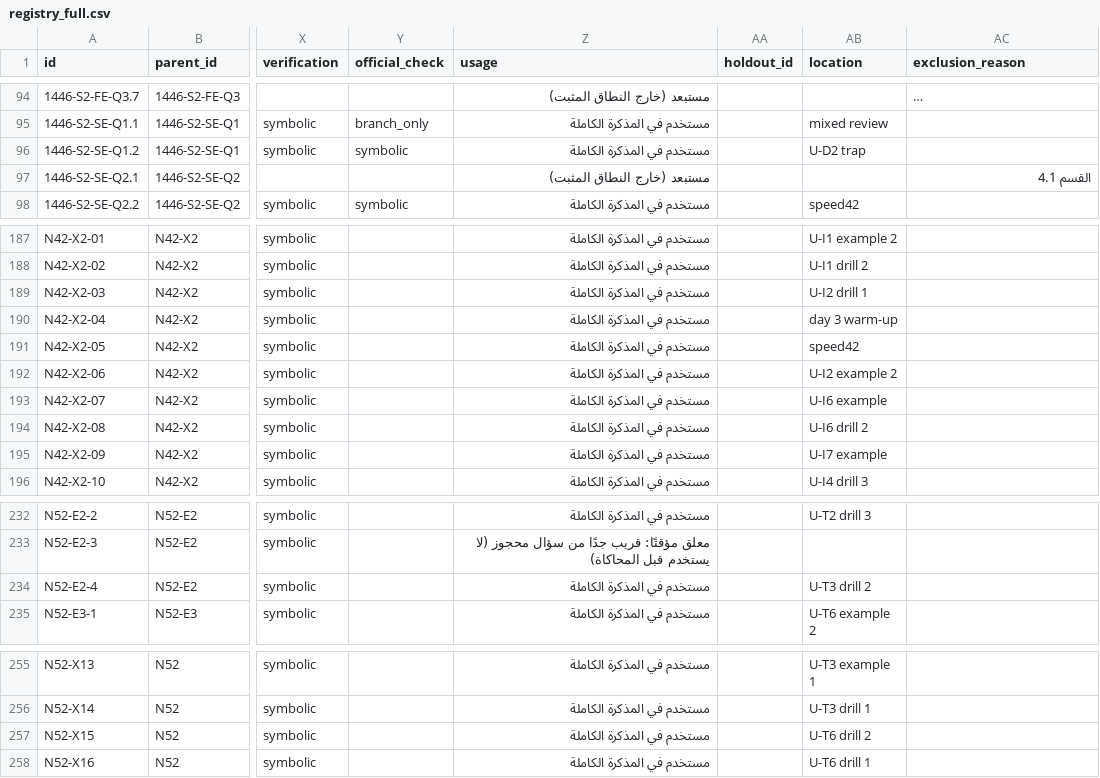
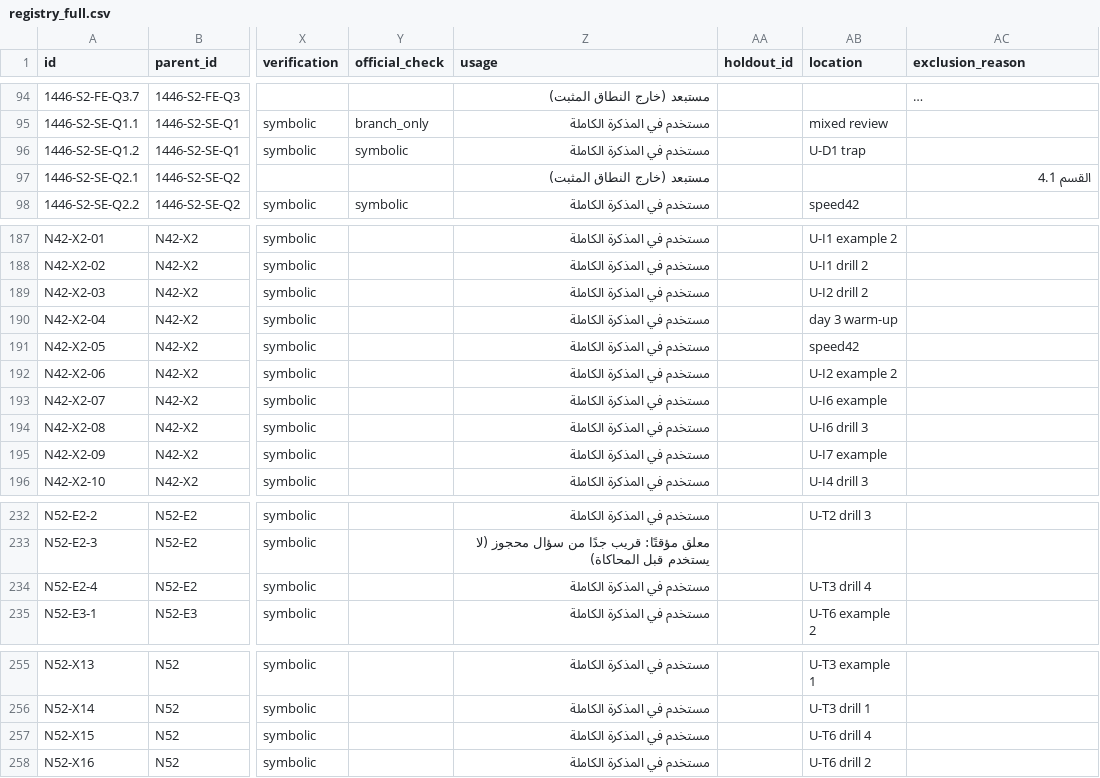
Before and after one commit to ziyadalb/Lab, a CSV file: math111-quiz2/data/registry_full.csv, drawn as a sheet; only a part is shown, gaps mark what is left out; long unchanged cells end in …; the diff names each change by its address in the sheet, - before the commit and + after, or states it on an @@ line.

```diff
--- a/math111-quiz2/data/registry_full.csv
+++ b/math111-quiz2/data/registry_full.csv
-AB96 (location): U-D2 trap
+AB96 (location): U-D1 trap
-AB189 (location): U-I2 drill 1
+AB189 (location): U-I2 drill 2
-AB194 (location): U-I6 drill 2
+AB194 (location): U-I6 drill 3
-AB234 (location): U-T3 drill 2
+AB234 (location): U-T3 drill 4
-AB257 (location): U-T6 drill 2
+AB257 (location): U-T6 drill 4
-AB258 (location): U-T6 drill 1
+AB258 (location): U-T6 drill 2
```
Also changed, not shown: math111-quiz2/data/registry_study_safe.csv, 26 other files.
